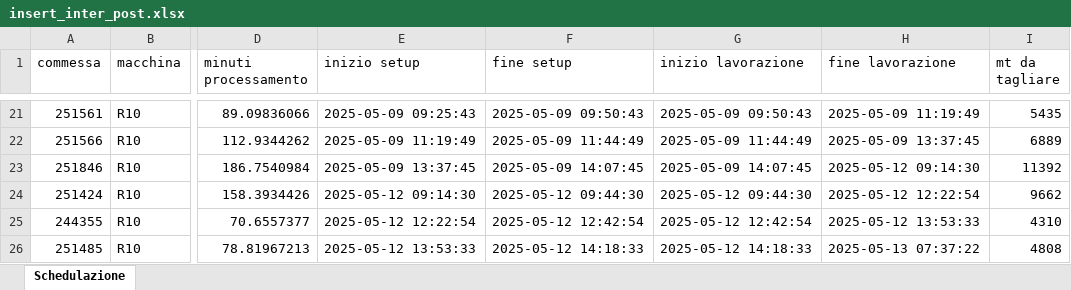
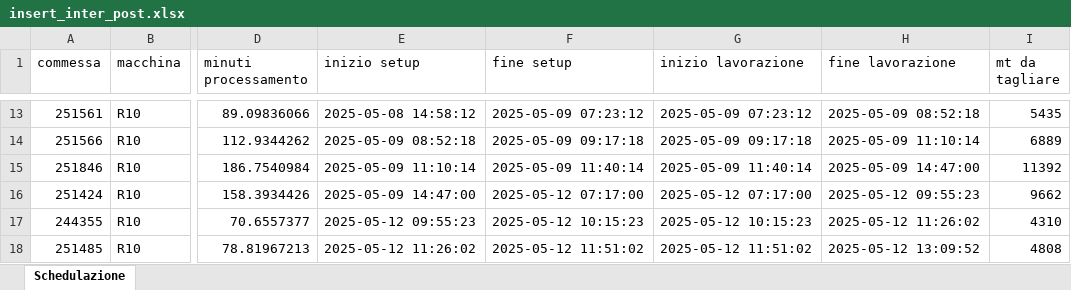
Before and after one commit to Baszonpedis/progettoIS, an Excel workbook: PS-VRP/Dati_output/insert_inter_post.xlsx, sheet Schedulazione, drawn as a sheet; only a part is shown, gaps mark what is left out; values as stored, in another font and other column widths than the file's, no borders; addresses are those after the commit; the diff covers the shown part only; the diff names each change by its address in the sheet, - before the commit and + after, or states it on an @@ line.

```diff
--- a/PS-VRP/Dati_output/insert_inter_post.xlsx (sheet Schedulazione)
+++ b/PS-VRP/Dati_output/insert_inter_post.xlsx (sheet Schedulazione)
-E13 (inizio setup): 2025-05-09 09:25:43
+E13 (inizio setup): 2025-05-08 14:58:12
-F13 (fine setup): 2025-05-09 09:50:43
+F13 (fine setup): 2025-05-09 07:23:12
-G13 (inizio lavorazione): 2025-05-09 09:50:43
+G13 (inizio lavorazione): 2025-05-09 07:23:12
-H13 (fine lavorazione): 2025-05-09 11:19:49
+H13 (fine lavorazione): 2025-05-09 08:52:18
-E14 (inizio setup): 2025-05-09 11:19:49
+E14 (inizio setup): 2025-05-09 08:52:18
-F14 (fine setup): 2025-05-09 11:44:49
+F14 (fine setup): 2025-05-09 09:17:18
-G14 (inizio lavorazione): 2025-05-09 11:44:49
+G14 (inizio lavorazione): 2025-05-09 09:17:18
-H14 (fine lavorazione): 2025-05-09 13:37:45
+H14 (fine lavorazione): 2025-05-09 11:10:14
-E15 (inizio setup): 2025-05-09 13:37:45
+E15 (inizio setup): 2025-05-09 11:10:14
-F15 (fine setup): 2025-05-09 14:07:45
+F15 (fine setup): 2025-05-09 11:40:14
-G15 (inizio lavorazione): 2025-05-09 14:07:45
+G15 (inizio lavorazione): 2025-05-09 11:40:14
-H15 (fine lavorazione): 2025-05-12 09:14:30
+H15 (fine lavorazione): 2025-05-09 14:47:00
-E16 (inizio setup): 2025-05-12 09:14:30
+E16 (inizio setup): 2025-05-09 14:47:00
-F16 (fine setup): 2025-05-12 09:44:30
+F16 (fine setup): 2025-05-12 07:17:00
-G16 (inizio lavorazione): 2025-05-12 09:44:30
+G16 (inizio lavorazione): 2025-05-12 07:17:00
-H16 (fine lavorazione): 2025-05-12 12:22:54
+H16 (fine lavorazione): 2025-05-12 09:55:23
-E17 (inizio setup): 2025-05-12 12:22:54
+E17 (inizio setup): 2025-05-12 09:55:23
-F17 (fine setup): 2025-05-12 12:42:54
+F17 (fine setup): 2025-05-12 10:15:23
-G17 (inizio lavorazione): 2025-05-12 12:42:54
+G17 (inizio lavorazione): 2025-05-12 10:15:23
-H17 (fine lavorazione): 2025-05-12 13:53:33
+H17 (fine lavorazione): 2025-05-12 11:26:02
-E18 (inizio setup): 2025-05-12 13:53:33
+E18 (inizio setup): 2025-05-12 11:26:02
-F18 (fine setup): 2025-05-12 14:18:33
+F18 (fine setup): 2025-05-12 11:51:02
-G18 (inizio lavorazione): 2025-05-12 14:18:33
+G18 (inizio lavorazione): 2025-05-12 11:51:02
-H18 (fine lavorazione): 2025-05-13 07:37:22
+H18 (fine lavorazione): 2025-05-12 13:09:52
```
Also changed, not shown: 44 added rows, 44 removed rows, 1 moved row and 257 edited cells elsewhere in this sheet, PS-VRP/Dati_output/insert_intra.xlsx, PS-VRP/Dati_output/sequenza.xlsx, 11 other files.
